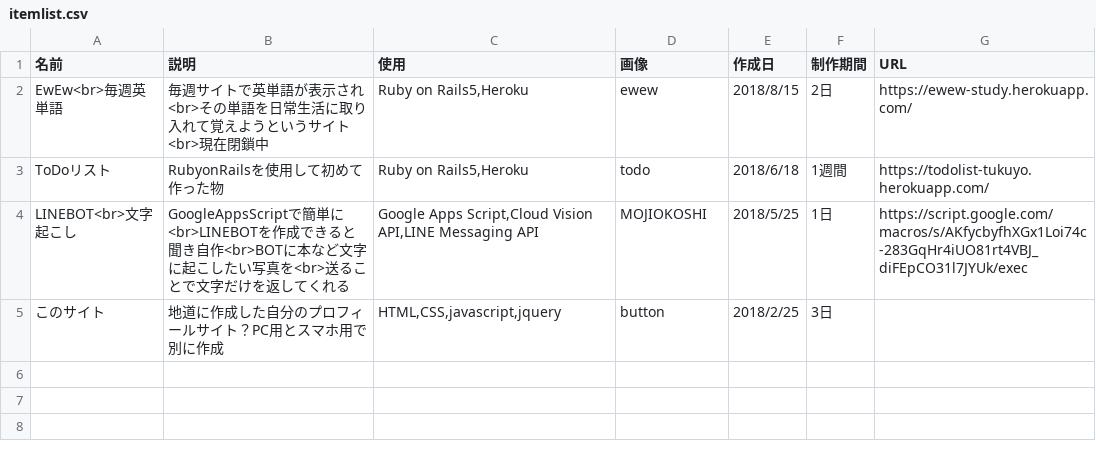
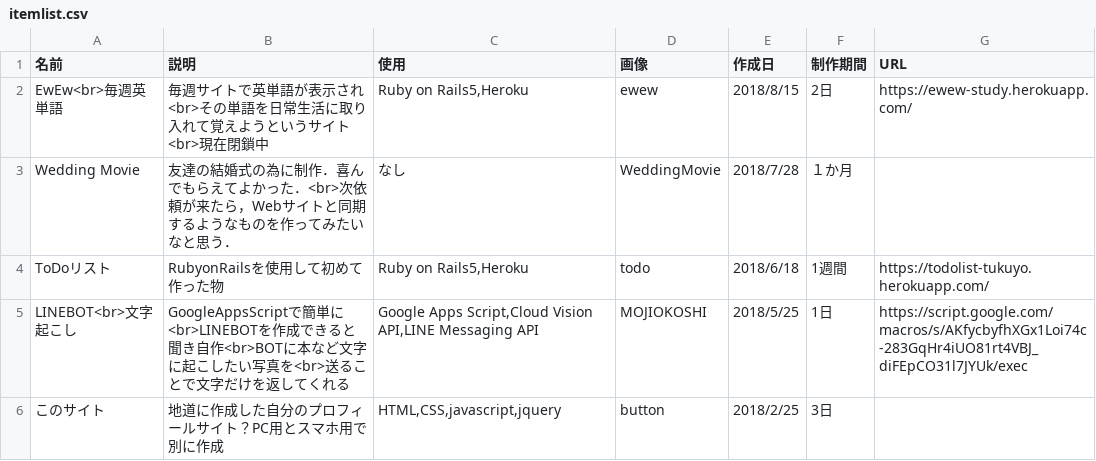
Before and after one commit to tukuyo/tukuyo.github.io, a CSV file: csv/itemlist.csv, drawn as a sheet; the diff names each change by its address in the sheet, - before the commit and + after, or states it on an @@ line.

Commit message:
Update itemlist.csv

```diff
--- a/csv/itemlist.csv
+++ b/csv/itemlist.csv
+row 3: Wedding Movie | 友達の結婚式の為に制作．喜んでもらえてよかった．<br>次依頼が来たら，Webサイトと同期するようなものを作ってみたいなと思う． | なし | WeddingMovie | 2018/7/28 | １か月
```
